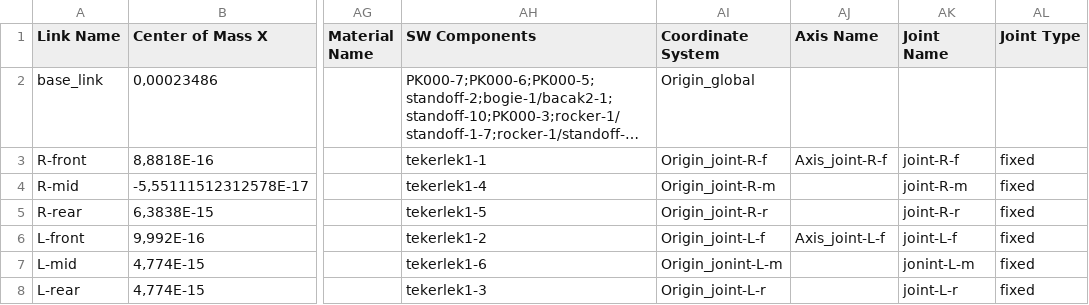
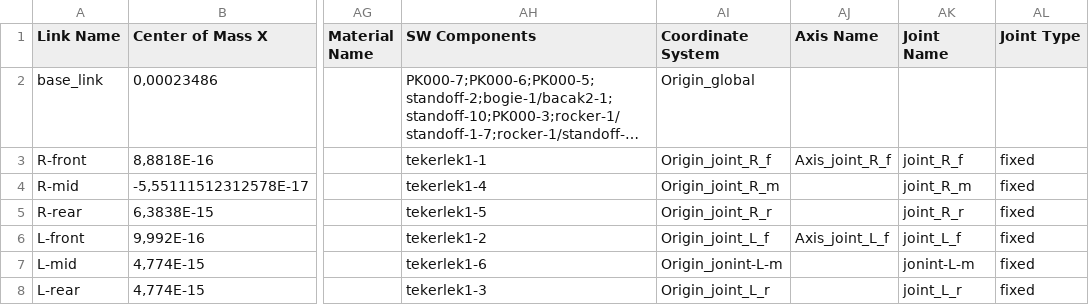
Before and after one commit to mertture/SURover22, a CSV file: SURover22_description_byerenna/urdf/SURover22_description_byerenna.csv, drawn as a sheet; only a part is shown, gaps mark what is left out; long unchanged cells end in …; the diff names each change by its address in the sheet, - before the commit and + after, or states it on an @@ line.

```diff
--- a/SURover22_description_byerenna/urdf/SURover22_description_byerenna.csv
+++ b/SURover22_description_byerenna/urdf/SURover22_description_byerenna.csv
-AI3 (Coordinate System): Origin_joint-R-f
+AI3 (Coordinate System): Origin_joint_R_f
-AJ3 (Axis Name): Axis_joint-R-f
+AJ3 (Axis Name): Axis_joint_R_f
-AK3 (Joint Name): joint-R-f
+AK3 (Joint Name): joint_R_f
-AI4 (Coordinate System): Origin_joint-R-m
+AI4 (Coordinate System): Origin_joint_R_m
-AK4 (Joint Name): joint-R-m
+AK4 (Joint Name): joint_R_m
-AI5 (Coordinate System): Origin_joint-R-r
+AI5 (Coordinate System): Origin_joint_R_r
-AK5 (Joint Name): joint-R-r
+AK5 (Joint Name): joint_R_r
-AI6 (Coordinate System): Origin_joint-L-f
+AI6 (Coordinate System): Origin_joint_L_f
-AJ6 (Axis Name): Axis_joint-L-f
+AJ6 (Axis Name): Axis_joint_L_f
-AK6 (Joint Name): joint-L-f
+AK6 (Joint Name): joint_L_f
-AI8 (Coordinate System): Origin_joint-L-r
+AI8 (Coordinate System): Origin_joint_L_r
-AK8 (Joint Name): joint-L-r
+AK8 (Joint Name): joint_L_r
```
Also changed, not shown: 20 other files.
